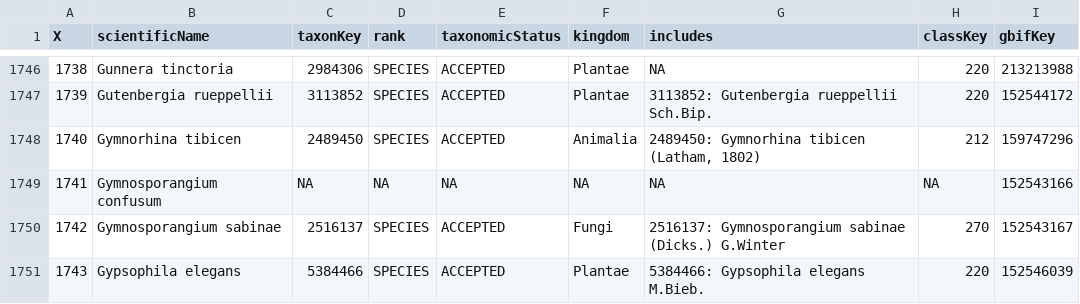
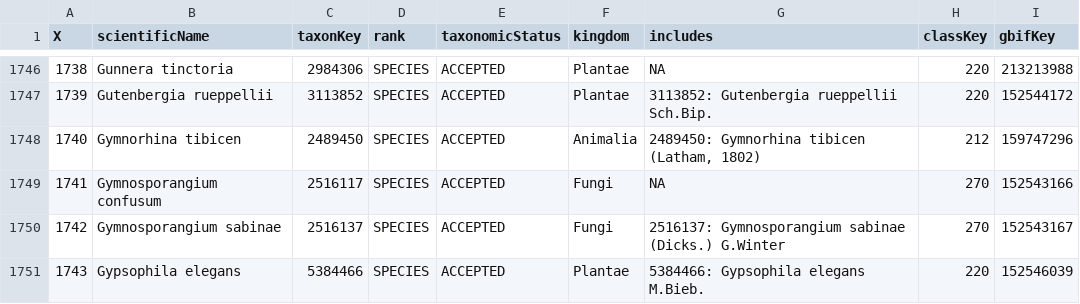
Before and after one commit to inbo/aspbo, a CSV file: data/interim/keys_old.csv, drawn as a sheet; only a part is shown, gaps mark what is left out.

Commit message:
[AUTO]update cube_preprocessing
Files changed:
M	data/interim/keys_missing_taxonkey.csv
M	data/interim/keys_old.csv
M	data/output/UAT_direct/keys.csv

```diff
--- a/data/interim/keys_old.csv
+++ b/data/interim/keys_old.csv
@@ -1748,3 +1748,3 @@ X,scientificName,taxonKey,rank,taxonomicStatus,kingdom,includes,classKey,gbifKey
 1740,Gymnorhina tibicen,2489450,SPECIES,ACCEPTED,Animalia,"2489450: Gymnorhina tibicen (Latham, 1802)",212,159747296
-1741,Gymnosporangium confusum,NA,NA,NA,NA,NA,NA,152543166
+1741,Gymnosporangium confusum,2516117,SPECIES,ACCEPTED,Fungi,NA,270,152543166
 1742,Gymnosporangium sabinae,2516137,SPECIES,ACCEPTED,Fungi,2516137: Gymnosporangium sabinae (Dicks.) G.Winter,270,152543167
```
Also changed, not shown: data/output/UAT_direct/keys.csv, 1 other file.
